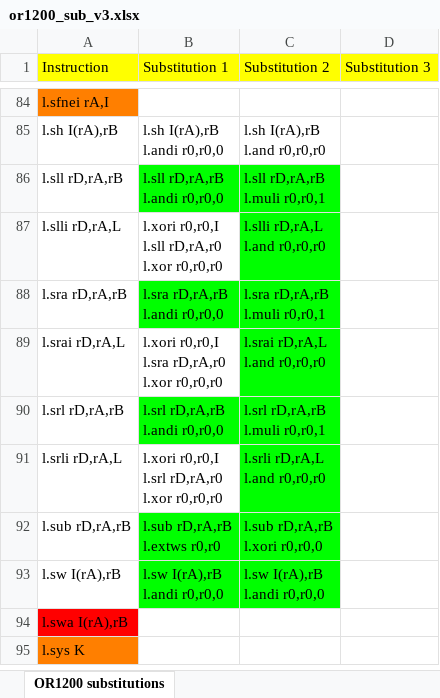
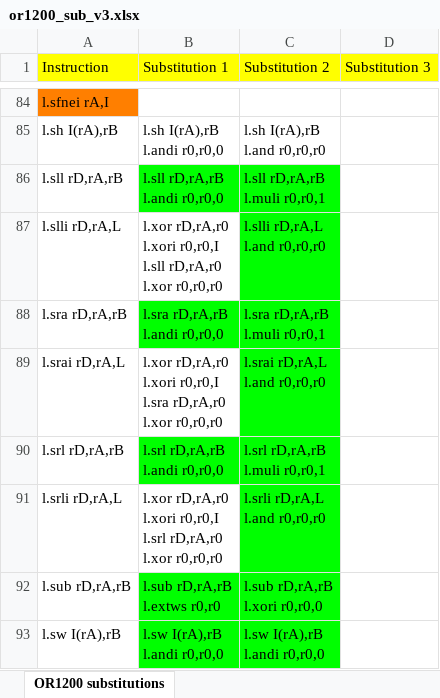
Before and after one commit to lucasasselli/or1200-onchip-obfuscator, an Excel workbook: doc/or1200_sub_v3.xlsx, sheet OR1200 substitutions, drawn as a sheet; only a part is shown, gaps mark what is left out; the shorter side is filled out with more unchanged rows; values as stored, in another font and other column widths than the file's, no borders; ↵ is a line break in a cell; the diff covers the shown part only; the diff names each change by its address in the sheet, - before the commit and + after, or states it on an @@ line.

Commit message:
Removed useless files, improved substitution test

```diff
--- a/doc/or1200_sub_v3.xlsx (sheet OR1200 substitutions)
+++ b/doc/or1200_sub_v3.xlsx (sheet OR1200 substitutions)
-B87 (Substitution 1): l.xori r0,r0,I…
+B87 (Substitution 1): l.xor rD,rA,r0 ↵ l.xori r0,r0,I…
-B89 (Substitution 1): l.xori r0,r0,I…
+B89 (Substitution 1): l.xor rD,rA,r0 ↵ l.xori r0,r0,I…
-B91 (Substitution 1): l.xori r0,r0,I…
+B91 (Substitution 1): l.xor rD,rA,r0 ↵ l.xori r0,r0,I…
```
Also changed, not shown: 20 edited cells and cell formats elsewhere in this sheet, 18 other files.
